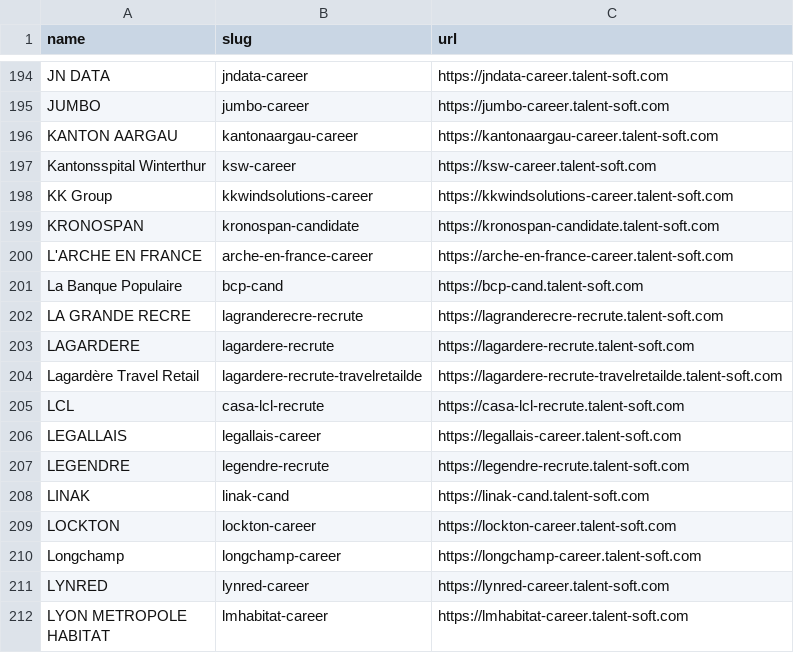
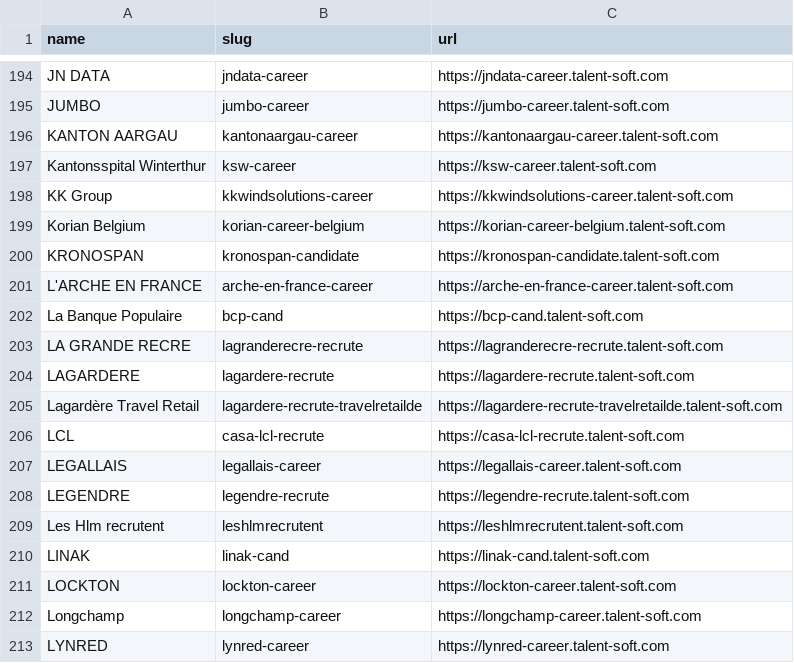
Before and after one commit to kalil0321/ats-scrapers, a CSV file: ats-companies/talentsoft.csv, drawn as a sheet; only a part is shown, gaps mark what is left out; the shorter side is filled out with more unchanged rows; the diff names each change by its address in the sheet, - before the commit and + after, or states it on an @@ line.

```diff
--- a/ats-companies/talentsoft.csv
+++ b/ats-companies/talentsoft.csv
+row 199: Korian Belgium | korian-career-belgium | https://korian-career-belgium.talent-soft.com
+row 209: Les Hlm recrutent | leshlmrecrutent | https://leshlmrecrutent.talent-soft.com
```
Also changed, not shown: ats-companies/recruitee.csv.
